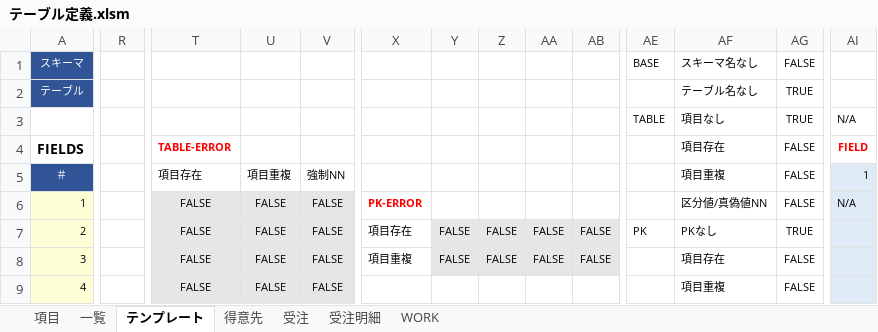
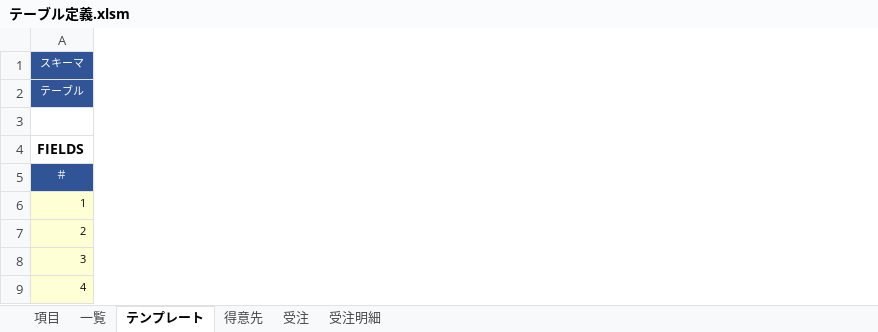
Before and after one commit to teru-0529/define-table, an Excel workbook: テーブル定義.xlsm, sheet テンプレート, drawn as a sheet; only a part is shown, gaps mark what is left out; values as stored, in another font and other column widths than the file's, no borders; conditional formats not drawn; rows hold the shown columns only; the diff covers the shown part only; the diff names each change by its address in the sheet, - before the commit and + after, or states it on an @@ line.

```diff
--- a/テーブル定義.xlsm (sheet テンプレート)
+++ b/テーブル定義.xlsm (sheet テンプレート)
@@ sheet tab hidden: WORK @@
@@ column R hidden, empty @@
@@ column T hidden, rows 4-9: TABLE-ERROR | 項目存在 | FALSE | FALSE | FALSE | FALSE @@
@@ column U hidden, rows 5-9: 項目重複 | FALSE | FALSE | FALSE | FALSE @@
@@ column V hidden, rows 5-9: 強制NN | FALSE | FALSE | FALSE | FALSE @@
@@ column X hidden, rows 6-8: PK-ERROR | 項目存在 | 項目重複 @@
@@ column Y hidden, rows 7-8: FALSE | FALSE @@
@@ column Z hidden, rows 7-8: FALSE | FALSE @@
@@ column AA hidden, rows 7-8: FALSE | FALSE @@
@@ column AB hidden, rows 7-8: FALSE | FALSE @@
@@ column AE (BASE) hidden, rows 3-7: TABLE |  |  |  | PK @@
@@ column AF (スキーマ名なし) hidden, rows 2-9: テーブル名なし | 項目なし | 項目存在 | 項目重複 | 区分値/真偽値NN | PKなし | 項目存在 | 項目重複 @@
@@ column AG (FALSE) hidden, rows 2-9: TRUE | TRUE | FALSE | FALSE | FALSE | TRUE | FALSE | FALSE @@
@@ column AI hidden, rows 3-6: N/A | FIELD | 1 | N/A @@
-row 3:  |  |  |  |  |  |  |  |  |  | TABLE | 項目なし | TRUE | N/A
+row 3: (empty)
```
Also changed, not shown: 12 removed columns elsewhere in this sheet, sheet 得意先, sheet 受注明細, sheet 受注, formulas that keep their value, hidden cells.
